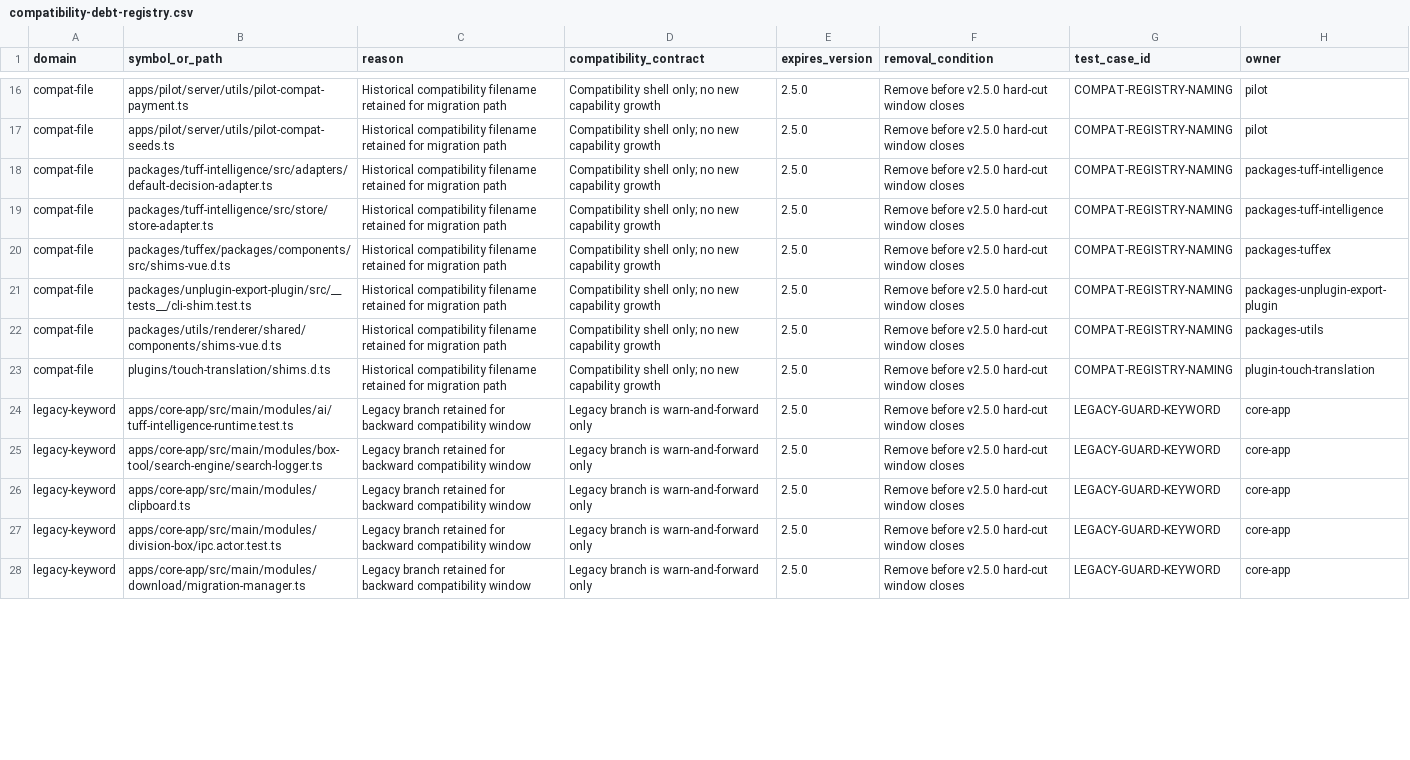
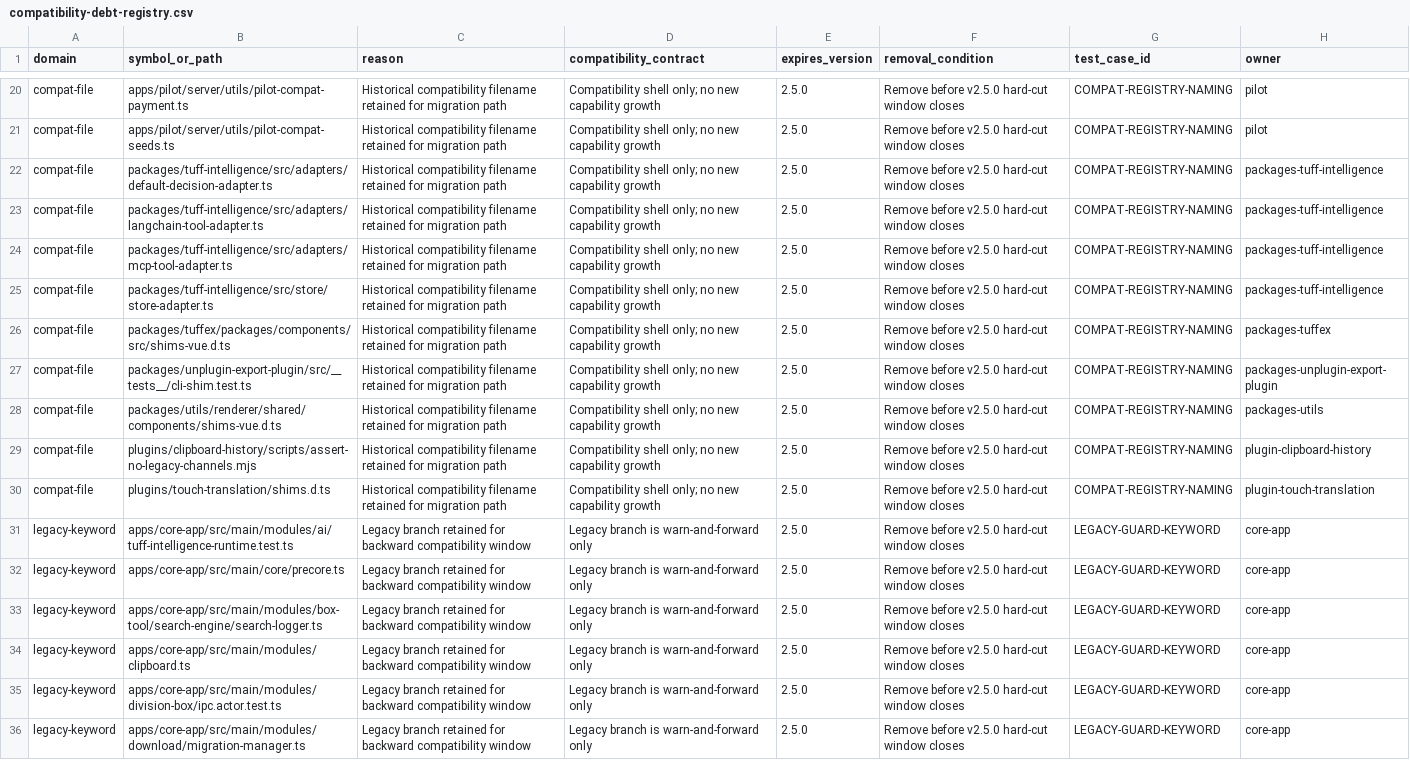
Before and after one commit to talex-touch/tuff, a CSV file: docs/plan-prd/docs/compatibility-debt-registry.csv, drawn as a sheet; only a part is shown, gaps mark what is left out; the diff covers the shown part only; the diff names each change by its address in the sheet, - before the commit and + after, or states it on an @@ line.

```diff
--- a/docs/plan-prd/docs/compatibility-debt-registry.csv
+++ b/docs/plan-prd/docs/compatibility-debt-registry.csv
+row 23: compat-file | packages/tuff-intelligence/src/adapters/langchain-tool-adapter.ts | Historical compatibility filename retained for migration path | Compatibility shell only; no new capability growth | 2.5.0 | Remove before v2.5.0 hard-cut window closes | COMPAT-REGISTRY-NAMING | packages-tuff-intelligence
+row 24: compat-file | packages/tuff-intelligence/src/adapters/mcp-tool-adapter.ts | Historical compatibility filename retained for migration path | Compatibility shell only; no new capability growth | 2.5.0 | Remove before v2.5.0 hard-cut window closes | COMPAT-REGISTRY-NAMING | packages-tuff-intelligence
+row 29: compat-file | plugins/clipboard-history/scripts/assert-no-legacy-channels.mjs | Historical compatibility filename retained for migration path | Compatibility shell only; no new capability growth | 2.5.0 | Remove before v2.5.0 hard-cut window closes | COMPAT-REGISTRY-NAMING | plugin-clipboard-history
+row 32: legacy-keyword | apps/core-app/src/main/core/precore.ts | Legacy branch retained for backward compatibility window | Legacy branch is warn-and-forward only | 2.5.0 | Remove before v2.5.0 hard-cut window closes | LEGACY-GUARD-KEYWORD | core-app
```
Also changed, not shown: 6 added rows, 3 removed rows and 5 edited cells elsewhere in this file, 7 other files.
